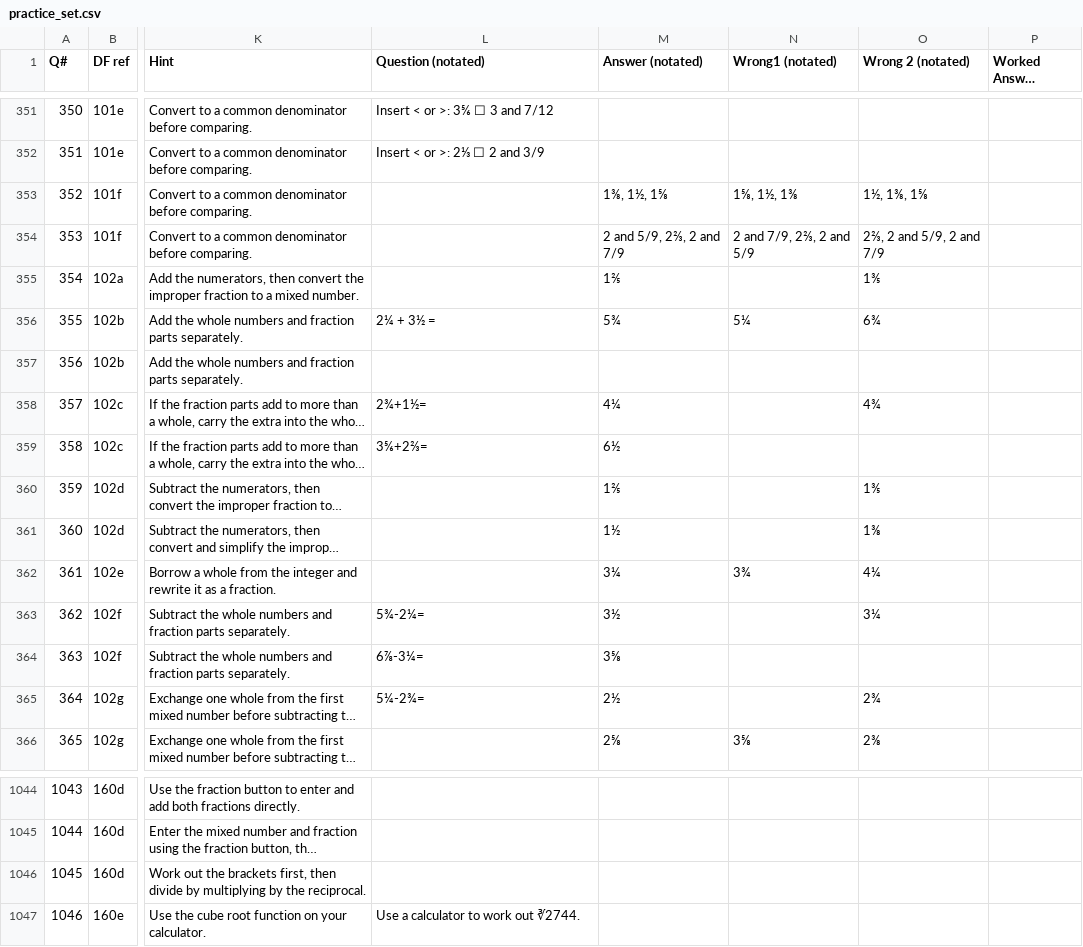
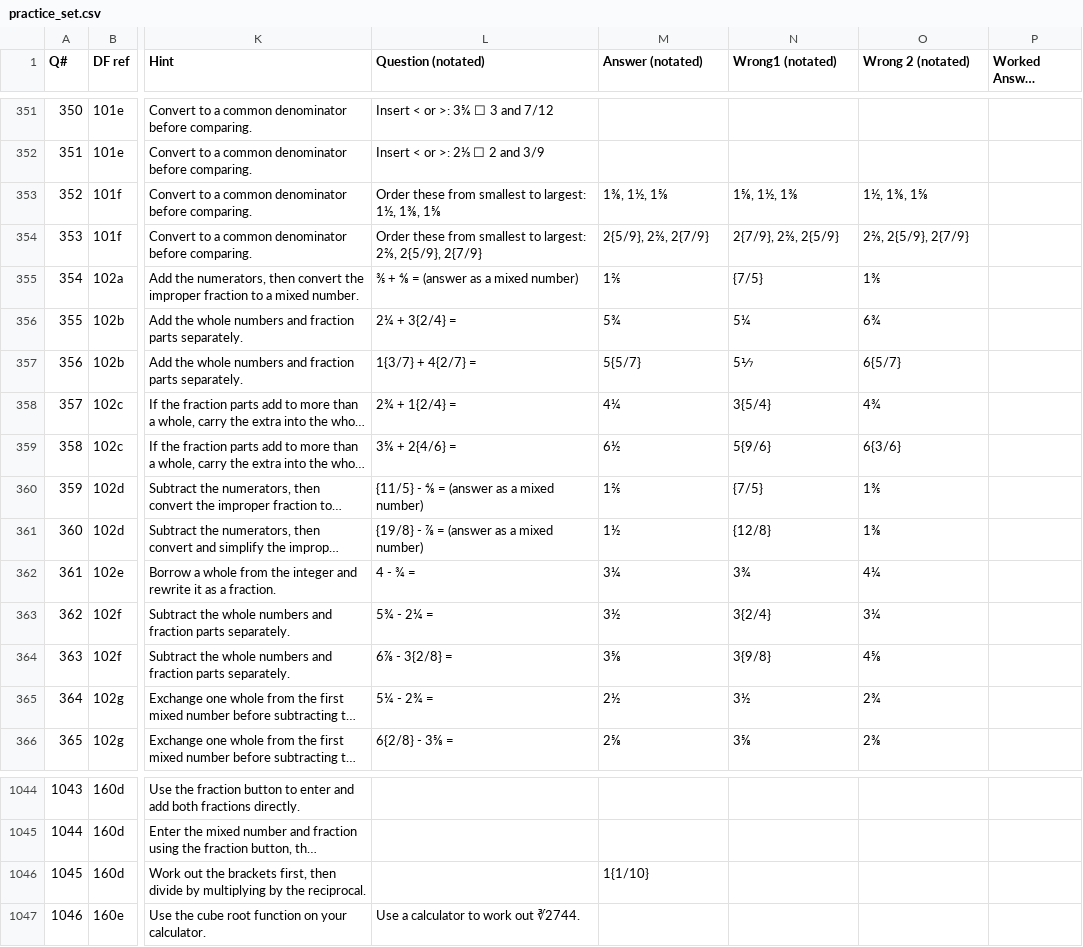
Before and after one commit to GTurner321/donowgrid, a CSV file: csv/practice_set.csv, drawn as a sheet; only a part is shown, gaps mark what is left out; long unchanged cells end in …; the diff covers the shown part only; the diff names each change by its address in the sheet, - before the commit and + after, or states it on an @@ line.

Commit message:
Add files via upload

```diff
--- a/csv/practice_set.csv
+++ b/csv/practice_set.csv
-L353 (Question (notated)): (empty)
+L353 (Question (notated)): Order these from smallest to largest: 1½, 1⅜, 1⅝
-L354 (Question (notated)): (empty)
+L354 (Question (notated)): Order these from smallest to largest: 2⅔, 2{5/9}, 2{7/9}
-M354 (Answer (notated)): 2 and 5/9, 2⅔, 2 and 7/9
+M354 (Answer (notated)): 2{5/9}, 2⅔, 2{7/9}
-N354 (Wrong1 (notated)): 2 and 7/9, 2⅔, 2 and 5/9
+N354 (Wrong1 (notated)): 2{7/9}, 2⅔, 2{5/9}
-O354 (Wrong 2 (notated)): 2⅔, 2 and 5/9, 2 and 7/9
+O354 (Wrong 2 (notated)): 2⅔, 2{5/9}, 2{7/9}
-L355 (Question (notated)): (empty)
+L355 (Question (notated)): ⅗ + ⅘ = (answer as a mixed number)
-N355 (Wrong1 (notated)): (empty)
+N355 (Wrong1 (notated)): {7/5}
-L356 (Question (notated)): 2¼ + 3½ =
+L356 (Question (notated)): 2¼ + 3{2/4} =
-L357 (Question (notated)): (empty)
+L357 (Question (notated)): 1{3/7} + 4{2/7} =
-M357 (Answer (notated)): (empty)
+M357 (Answer (notated)): 5{5/7}
-N357 (Wrong1 (notated)): (empty)
+N357 (Wrong1 (notated)): 5⅐
-O357 (Wrong 2 (notated)): (empty)
+O357 (Wrong 2 (notated)): 6{5/7}
-L358 (Question (notated)): 2¾+1½=
+L358 (Question (notated)): 2¾ + 1{2/4} =
-N358 (Wrong1 (notated)): (empty)
+N358 (Wrong1 (notated)): 3{5/4}
-L359 (Question (notated)): 3⅚+2⅔=
+L359 (Question (notated)): 3⅚ + 2{4/6} =
-N359 (Wrong1 (notated)): (empty)
+N359 (Wrong1 (notated)): 5{9/6}
-O359 (Wrong 2 (notated)): (empty)
+O359 (Wrong 2 (notated)): 6{3/6}
-L360 (Question (notated)): (empty)
+L360 (Question (notated)): {11/5} - ⅘ = (answer as a mixed number)
-N360 (Wrong1 (notated)): (empty)
+N360 (Wrong1 (notated)): {7/5}
-L361 (Question (notated)): (empty)
+L361 (Question (notated)): {19/8} - ⅞ = (answer as a mixed number)
-N361 (Wrong1 (notated)): (empty)
+N361 (Wrong1 (notated)): {12/8}
-L362 (Question (notated)): (empty)
+L362 (Question (notated)): 4 - ¾ =
-L363 (Question (notated)): 5¾-2¼=
+L363 (Question (notated)): 5¾ - 2¼ =
-N363 (Wrong1 (notated)): (empty)
+N363 (Wrong1 (notated)): 3{2/4}
-L364 (Question (notated)): 6⅞-3¼=
+L364 (Question (notated)): 6⅞ - 3{2/8} =
-N364 (Wrong1 (notated)): (empty)
+N364 (Wrong1 (notated)): 3{9/8}
-O364 (Wrong 2 (notated)): (empty)
+O364 (Wrong 2 (notated)): 4⅝
-L365 (Question (notated)): 5¼-2¾=
+L365 (Question (notated)): 5¼ - 2¾ =
-N365 (Wrong1 (notated)): (empty)
+N365 (Wrong1 (notated)): 3½
-L366 (Question (notated)): (empty)
+L366 (Question (notated)): 6{2/8} - 3⅝ =
-M1046 (Answer (notated)): (empty)
+M1046 (Answer (notated)): 1{1/10}
```
Also changed, not shown: 128 edited cells elsewhere in this file.
